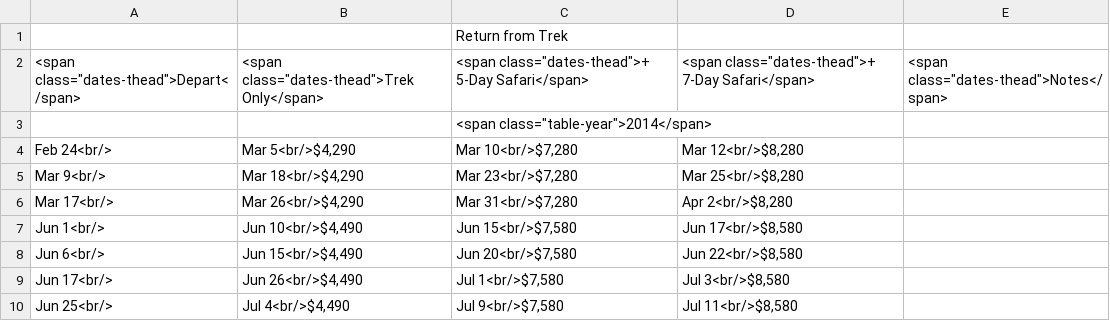
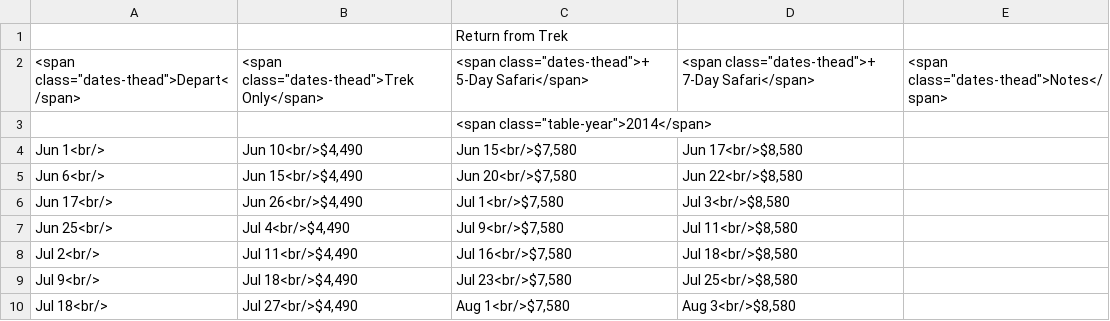
Before and after one commit to thomson-safaris/dates-prices-converter, a CSV file: Converter/Converter/bin/writefiles/kili-umbwe.csv, drawn as a sheet; only a part is shown; the shorter side is filled out with more unchanged rows.

Commit message:
just the 'writefiles' updating

```diff
--- a/Converter/Converter/bin/writefiles/kili-umbwe.csv
+++ b/Converter/Converter/bin/writefiles/kili-umbwe.csv
@@ -3,5 +3,2 @@
 ,,<span class="table-year">2014</span>,,
-Feb 24<br/>,"Mar 5<br/>$4,290","Mar 10<br/>$7,280","Mar 12<br/>$8,280",
-Mar 9<br/>,"Mar 18<br/>$4,290","Mar 23<br/>$7,280","Mar 25<br/>$8,280",
-Mar 17<br/>,"Mar 26<br/>$4,290","Mar 31<br/>$7,280","Apr 2<br/>$8,280",
 Jun 1<br/>,"Jun 10<br/>$4,490","Jun 15<br/>$7,580","Jun 17<br/>$8,580",
```
Also changed, not shown: Converter/Converter/bin/writefiles/kili-gt.csv, Converter/Converter/bin/writefiles/kili-western.csv, 23 other files.
